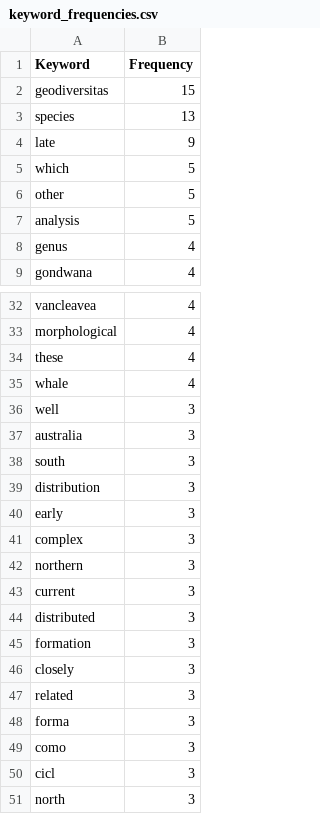
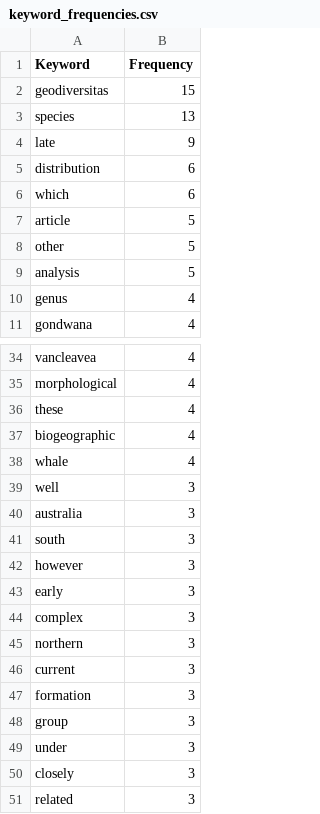
Before and after one commit to Juanmng02/IA-Ciencia-Abierta, a CSV file: results/outputs/keyword_frequencies.csv, drawn as a sheet; only a part is shown, gaps mark what is left out; the diff covers the shown part only.

```diff
--- a/results/outputs/keyword_frequencies.csv
+++ b/results/outputs/keyword_frequencies.csv
@@ -4,3 +4,5 @@ species,13
 late,9
-which,5
+distribution,6
+which,6
+article,5
 other,5
@@ -34,2 +36,3 @@ morphological,4
 these,4
+biogeographic,4
 whale,4
@@ -38,3 +41,3 @@ australia,3
 south,3
-distribution,3
+however,3
 early,3
@@ -43,9 +46,6 @@ northern,3
 current,3
-distributed,3
 formation,3
+group,3
+under,3
 closely,3
 related,3
-forma,3
-como,3
-cicl,3
-north,3
```
Also changed, not shown: 1 added row and 1 removed row elsewhere in this file, results/outputs/extracted_links.csv, 3 other files.
